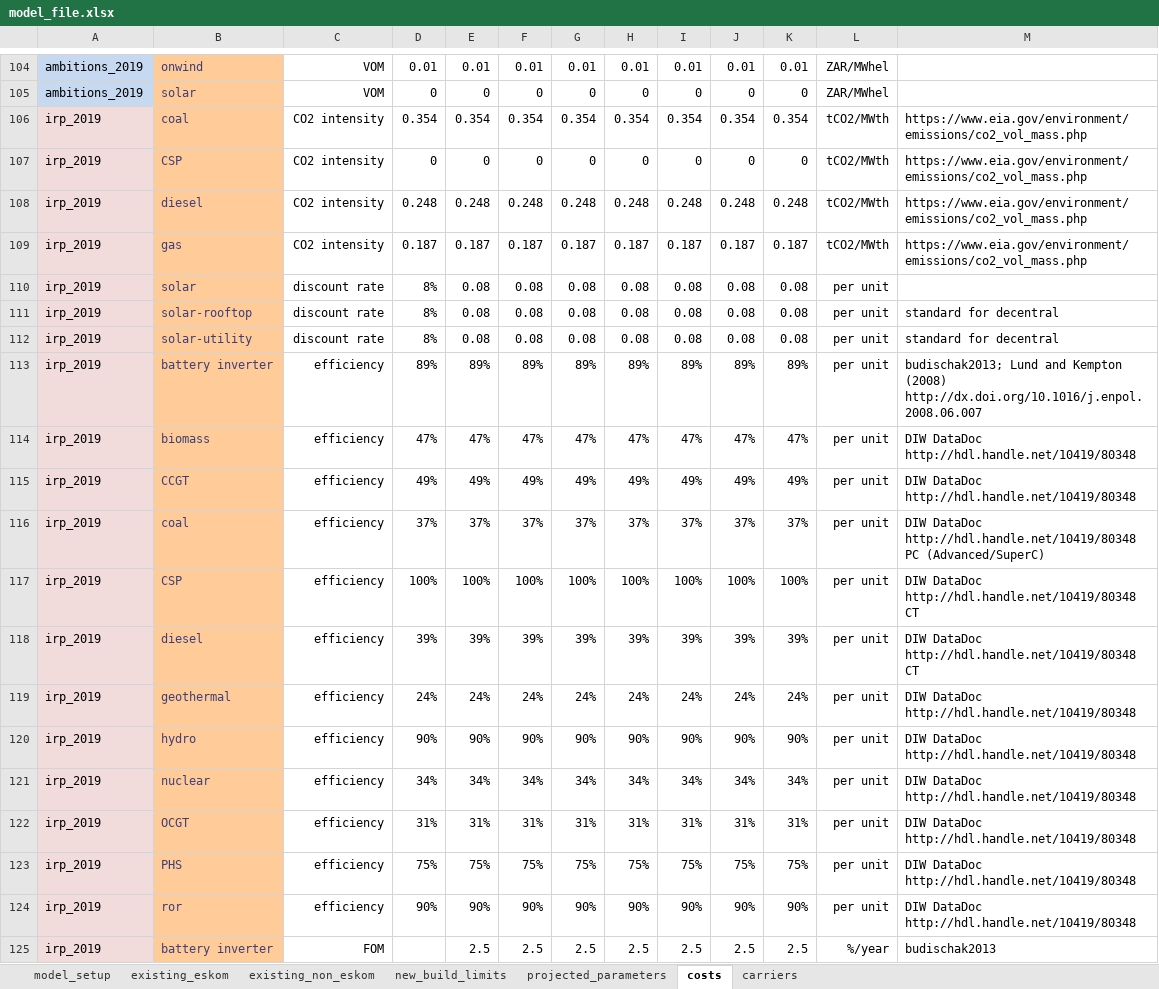
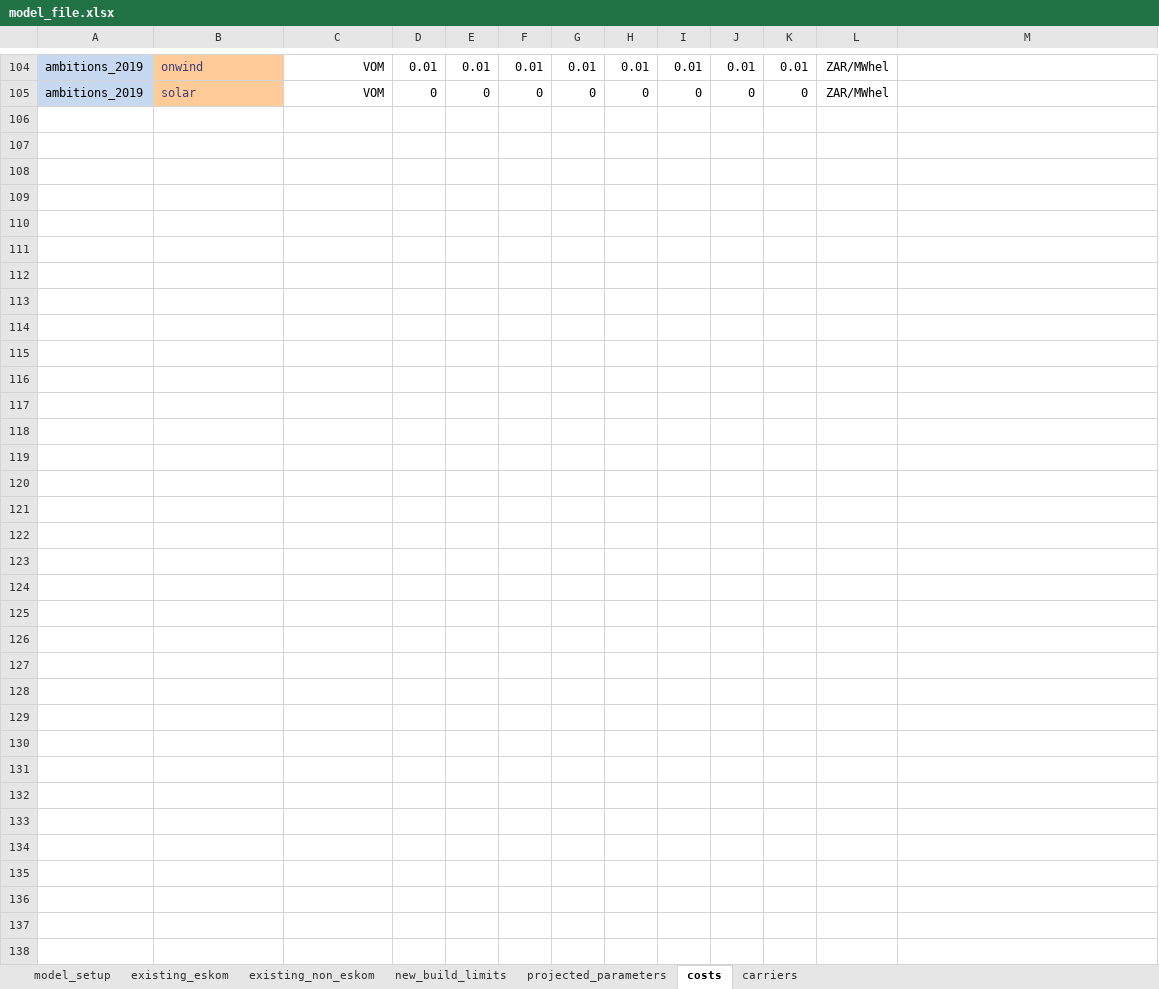
Before and after one commit to agma0/pypsa-za, an Excel workbook: model_file.xlsx, sheet costs, drawn as a sheet; only a part is shown, gaps mark what is left out; values as stored, in another font and other column widths than the file's, no borders; charts and pictures not drawn; the diff covers the shown part only; the diff names each change by its address in the sheet, - before the commit and + after, or states it on an @@ line.

```diff
--- a/model_file.xlsx (sheet costs)
+++ b/model_file.xlsx (sheet costs)
-row 106: irp_2019 | coal | CO2 intensity | 0.354 | 0.354 | 0.354 | 0.354 | 0.354 | 0.354 | 0.354 | 0.354 | tCO2/MWth | https://www.eia.gov/environment/emissions/co2_vol_mass.php
-row 107: irp_2019 | CSP | CO2 intensity | 0 | 0 | 0 | 0 | 0 | 0 | 0 | 0 | tCO2/MWth | https://www.eia.gov/environment/emissions/co2_vol_mass.php
-row 108: irp_2019 | diesel | CO2 intensity | 0.248 | 0.248 | 0.248 | 0.248 | 0.248 | 0.248 | 0.248 | 0.248 | tCO2/MWth | https://www.eia.gov/environment/emissions/co2_vol_mass.php
-row 109: irp_2019 | gas | CO2 intensity | 0.187 | 0.187 | 0.187 | 0.187 | 0.187 | 0.187 | 0.187 | 0.187 | tCO2/MWth | https://www.eia.gov/environment/emissions/co2_vol_mass.php
-row 110: irp_2019 | solar | discount rate | 8% | 0.08 | 0.08 | 0.08 | 0.08 | 0.08 | 0.08 | 0.08 | per unit
-row 111: irp_2019 | solar-rooftop | discount rate | 8% | 0.08 | 0.08 | 0.08 | 0.08 | 0.08 | 0.08 | 0.08 | per unit | standard for decentral
-row 112: irp_2019 | solar-utility | discount rate | 8% | 0.08 | 0.08 | 0.08 | 0.08 | 0.08 | 0.08 | 0.08 | per unit | standard for decentral
-row 113: irp_2019 | battery inverter | efficiency | 89% | 89% | 89% | 89% | 89% | 89% | 89% | 89% | per unit | budischak2013; Lund and Kempton (2008) http://dx.doi.org/10.1016/j.enpol.2008.06.007
-row 114: irp_2019 | biomass | efficiency | 47% | 47% | 47% | 47% | 47% | 47% | 47% | 47% | per unit | DIW DataDoc http://hdl.handle.net/10419/80348
-row 115: irp_2019 | CCGT | efficiency | 49% | 49% | 49% | 49% | 49% | 49% | 49% | 49% | per unit | DIW DataDoc http://hdl.handle.net/10419/80348
-row 116: irp_2019 | coal | efficiency | 37% | 37% | 37% | 37% | 37% | 37% | 37% | 37% | per unit | DIW DataDoc http://hdl.handle.net/10419/80348 PC (Advanced/SuperC)
-row 117: irp_2019 | CSP | efficiency | 100% | 100% | 100% | 100% | 100% | 100% | 100% | 100% | per unit | DIW DataDoc http://hdl.handle.net/10419/80348 CT
-row 118: irp_2019 | diesel | efficiency | 39% | 39% | 39% | 39% | 39% | 39% | 39% | 39% | per unit | DIW DataDoc http://hdl.handle.net/10419/80348 CT
-row 119: irp_2019 | geothermal | efficiency | 24% | 24% | 24% | 24% | 24% | 24% | 24% | 24% | per unit | DIW DataDoc http://hdl.handle.net/10419/80348
-row 120: irp_2019 | hydro | efficiency | 90% | 90% | 90% | 90% | 90% | 90% | 90% | 90% | per unit | DIW DataDoc http://hdl.handle.net/10419/80348
-row 121: irp_2019 | nuclear | efficiency | 34% | 34% | 34% | 34% | 34% | 34% | 34% | 34% | per unit | DIW DataDoc http://hdl.handle.net/10419/80348
-row 122: irp_2019 | OCGT | efficiency | 31% | 31% | 31% | 31% | 31% | 31% | 31% | 31% | per unit | DIW DataDoc http://hdl.handle.net/10419/80348
-row 123: irp_2019 | PHS | efficiency | 75% | 75% | 75% | 75% | 75% | 75% | 75% | 75% | per unit | DIW DataDoc http://hdl.handle.net/10419/80348
-row 124: irp_2019 | ror | efficiency | 90% | 90% | 90% | 90% | 90% | 90% | 90% | 90% | per unit | DIW DataDoc http://hdl.handle.net/10419/80348
-row 125: irp_2019 | battery inverter | FOM |  | 2.5 | 2.5 | 2.5 | 2.5 | 2.5 | 2.5 | 2.5 | %/year | budischak2013
```
Also changed, not shown: 73 removed rows elsewhere in this sheet, sheet existing_non_eskom, sheet new_build_limits, sheet projected_parameters, sheet model_setup, charts or pictures, 3 other files.
